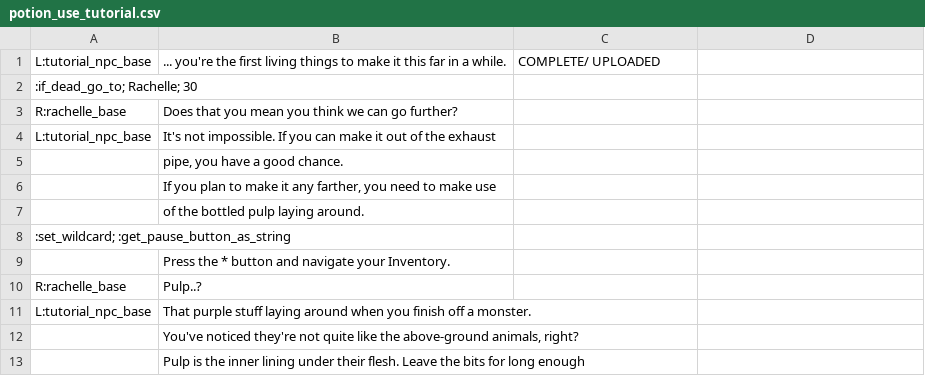
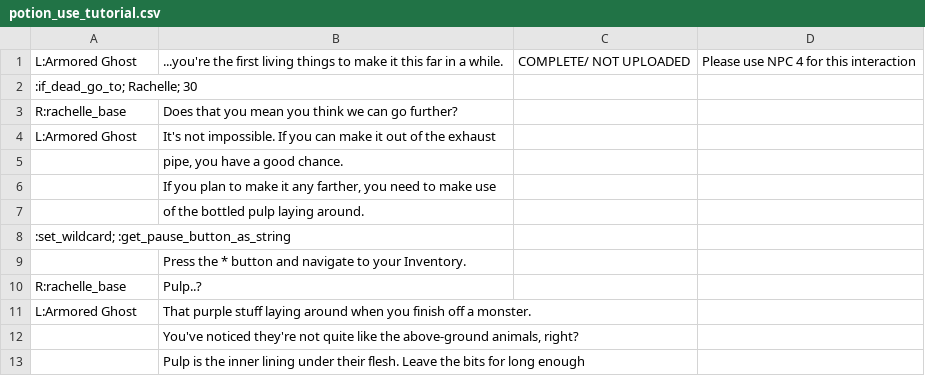
Before and after one commit to RajwolChapagain/RPG, a CSV file: assets/dialogues/level_1/tutorials/potion_use_tutorial.csv, drawn as a sheet; only a part is shown; the diff covers the shown part only.

```diff
--- a/assets/dialogues/level_1/tutorials/potion_use_tutorial.csv
+++ b/assets/dialogues/level_1/tutorials/potion_use_tutorial.csv
@@ -1,5 +1,5 @@
-L:tutorial_npc_base,... you're the first living things to make it this far in a while.,COMPLETE/ UPLOADED,
+L:Armored Ghost,...you're the first living things to make it this far in a while.,COMPLETE/ NOT UPLOADED,Please use NPC 4 for this interaction
 :if_dead_go_to; Rachelle; 30,,,
 R:rachelle_base,Does that you mean you think we can go further?,,
-L:tutorial_npc_base,It's not impossible. If you can make it out of the exhaust,,
+L:Armored Ghost,It's not impossible. If you can make it out of the exhaust,,
 ,"pipe, you have a good chance. ",,
@@ -8,5 +8,5 @@ L:tutorial_npc_base,It's not impossible. If you can make it out of the exhaust,,
 :set_wildcard; :get_pause_button_as_string,,,
-,Press the * button and navigate your Inventory.,,
+,Press the * button and navigate to your Inventory.,,
 R:rachelle_base,Pulp..?,,
-L:tutorial_npc_base,That purple stuff laying around when you finish off a monster.,,
+L:Armored Ghost,That purple stuff laying around when you finish off a monster.,,
 ,"You've noticed they're not quite like the above-ground animals, right?",,
```
Also changed, not shown: 5 edited cells elsewhere in this file, assets/dialogues/level_2/level_2_opening.csv, 3 other files.
